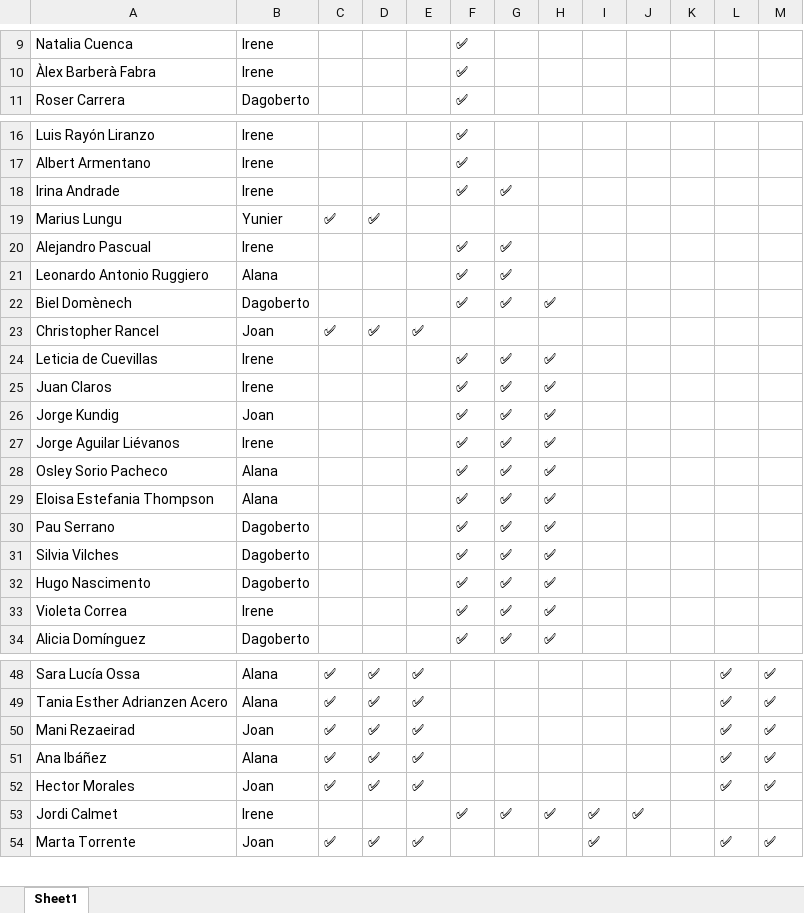
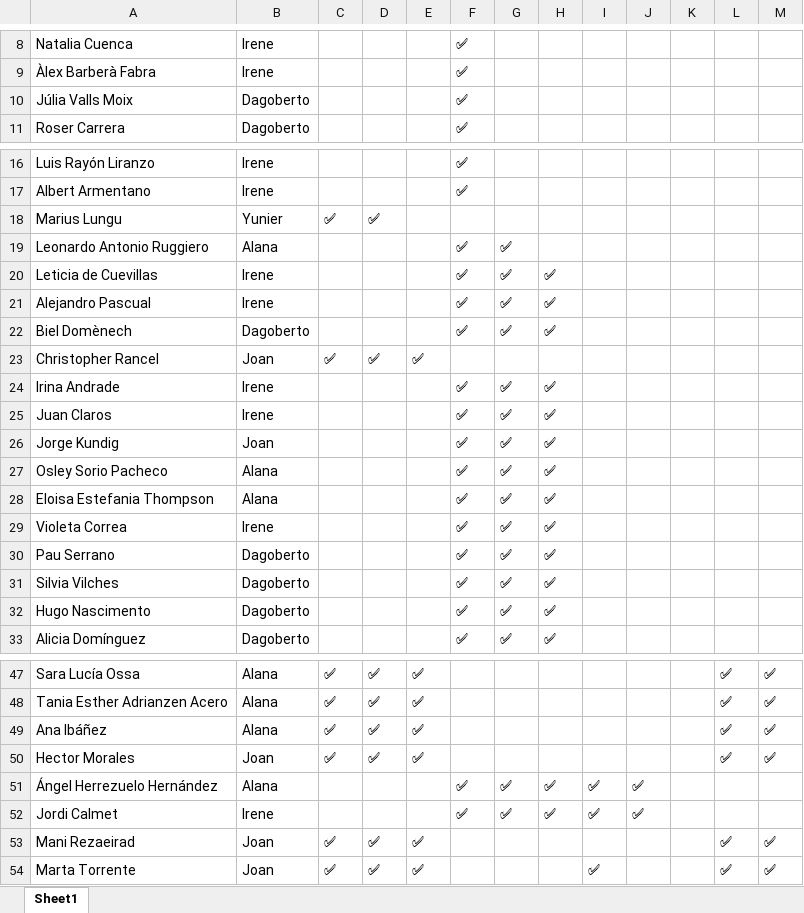
Before and after one commit to alanaolivieri/P2P-ITA, an Excel workbook: data/p2p_latest.xlsx, sheet Sheet1, drawn as a sheet; only a part is shown, gaps mark what is left out; values as stored, in another font and other column widths than the file's, no borders; removed rows and columns are numbered as before the commit, all else as after; the diff covers the shown part only; the diff names each change by its address in the sheet, - before the commit and + after, or states it on an @@ line.

```diff
--- a/data/p2p_latest.xlsx (sheet Sheet1)
+++ b/data/p2p_latest.xlsx (sheet Sheet1)
+row 10: Júlia Valls Moix | Dagoberto |  |  |  | ✅
-row 18: Irina Andrade | Irene |  |  |  | ✅ | ✅
-row 20: Alejandro Pascual | Irene |  |  |  | ✅ | ✅
+row 20: Leticia de Cuevillas | Irene |  |  |  | ✅ | ✅ | ✅
+row 21: Alejandro Pascual | Irene |  |  |  | ✅ | ✅ | ✅
-A24: Leticia de Cuevillas
+A24: Irina Andrade
-row 27: Jorge Aguilar Liévanos | Irene |  |  |  | ✅ | ✅ | ✅
@@ row 33 moved to row 29: Violeta Correa @@
+row 51: Ángel Herrezuelo Hernández | Alana |  |  |  | ✅ | ✅ | ✅ | ✅ | ✅
@@ row 50 moved to row 53: Mani Rezaeirad @@
```
Also changed, not shown: 1 removed row, 1 moved row and 2 edited cells elsewhere in this sheet, data/actividades.xlsx.
